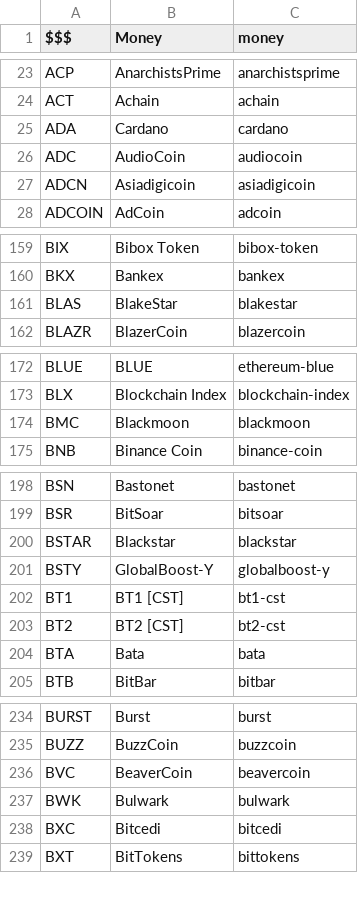
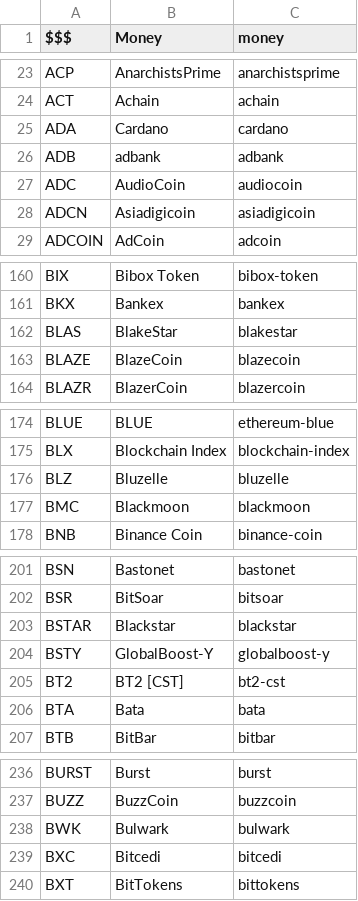
Before and after one commit to perlancar/perl-CryptoCurrency-Catalog, a CSV file: devdata/catalog.csv, drawn as a sheet; only a part is shown, gaps mark what is left out; the diff covers the shown part only.

```diff
--- a/devdata/catalog.csv
+++ b/devdata/catalog.csv
@@ -25,2 +25,3 @@ ACT	Achain	achain
 ADA	Cardano	cardano
+ADB	adbank	adbank
 ADC	AudioCoin	audiocoin
@@ -161,2 +162,3 @@ BKX	Bankex	bankex
 BLAS	BlakeStar	blakestar
+BLAZE	BlazeCoin	blazecoin
 BLAZR	BlazerCoin	blazercoin
@@ -173,2 +175,3 @@ BLUE	BLUE	ethereum-blue
 BLX	Blockchain Index	blockchain-index
+BLZ	Bluzelle	bluzelle
 BMC	Blackmoon	blackmoon
@@ -201,3 +204,2 @@ BSTAR	Blackstar	blackstar
 BSTY	GlobalBoost-Y	globalboost-y
-BT1	BT1 [CST]	bt1-cst
 BT2	BT2 [CST]	bt2-cst
@@ -235,3 +237,2 @@ BURST	Burst	burst
 BUZZ	BuzzCoin	buzzcoin
-BVC	BeaverCoin	beavercoin
 BWK	Bulwark	bulwark
```
Also changed, not shown: 26 added rows, 17 removed rows and 4 edited cells elsewhere in this file, devdata/scrape-result.csv, devdata/symbol-change.csv, 2 other files.
